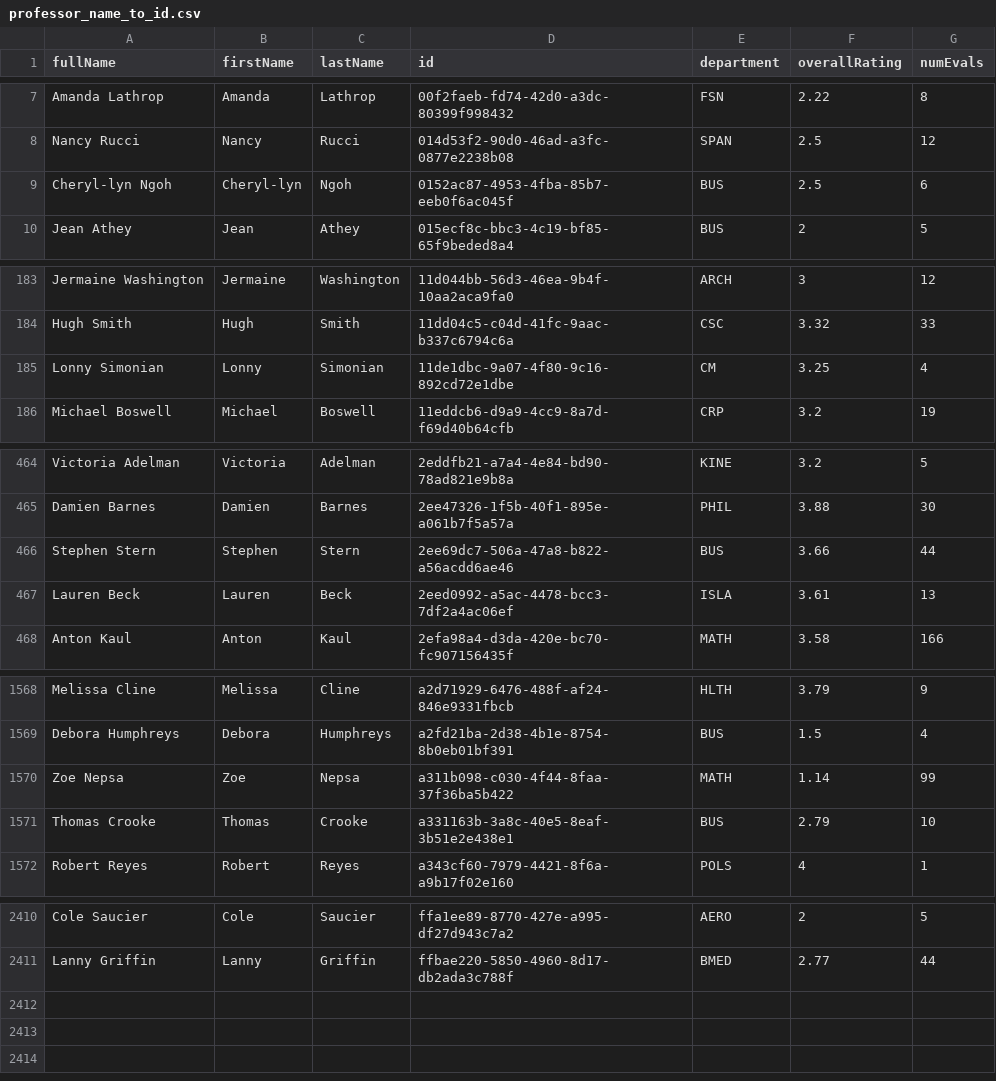
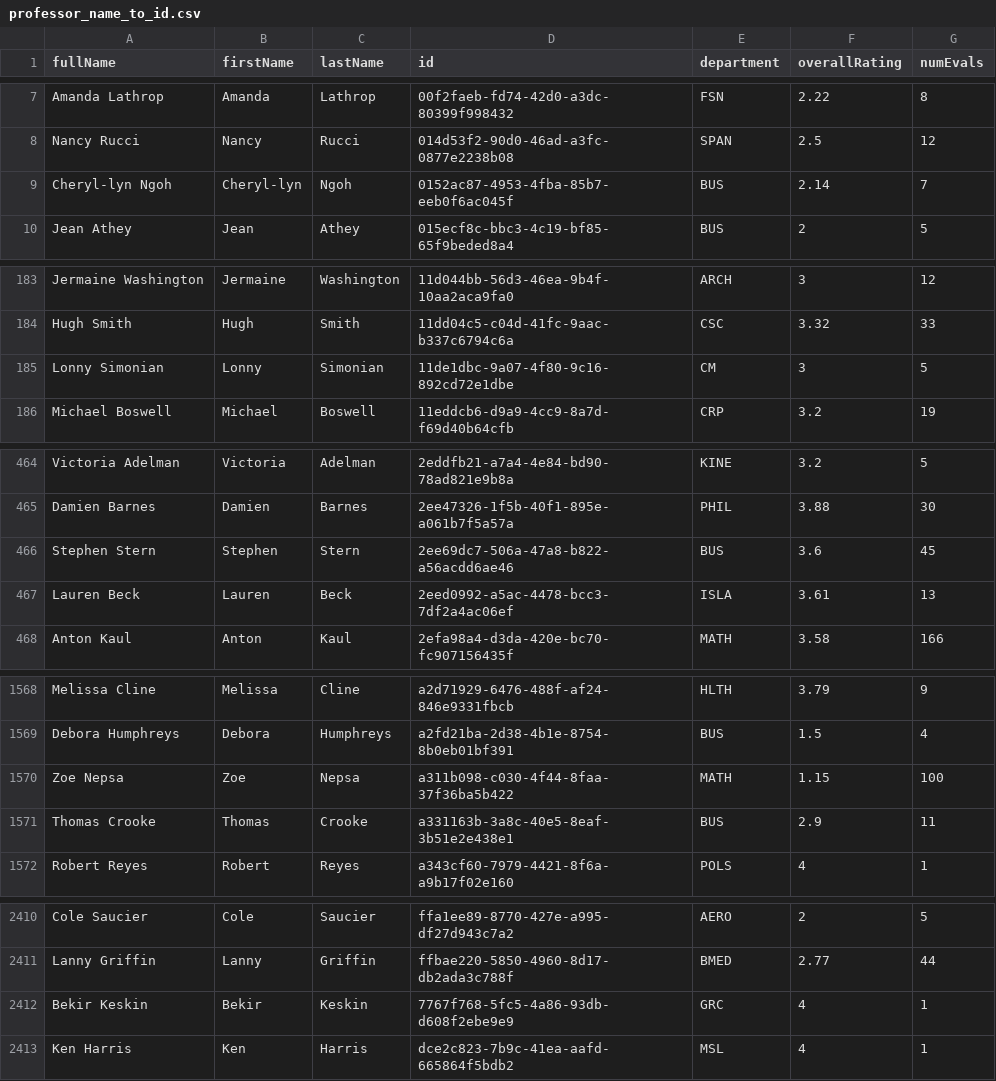
Before and after one commit to sreshtalluri/polyratings-data-collection, a CSV file: data/main/professor_name_to_id.csv, drawn as a sheet; only a part is shown, gaps mark what is left out; the diff covers the shown part only.

```diff
--- a/data/main/professor_name_to_id.csv
+++ b/data/main/professor_name_to_id.csv
@@ -8,3 +8,3 @@ Amanda Lathrop,Amanda,Lathrop,00f2faeb-fd74-42d0-a3dc-80399f998432,FSN,2.22,8
 Nancy Rucci,Nancy,Rucci,014d53f2-90d0-46ad-a3fc-0877e2238b08,SPAN,2.5,12
-Cheryl-lyn Ngoh,Cheryl-lyn,Ngoh,0152ac87-4953-4fba-85b7-eeb0f6ac045f,BUS,2.5,6
+Cheryl-lyn Ngoh,Cheryl-lyn,Ngoh,0152ac87-4953-4fba-85b7-eeb0f6ac045f,BUS,2.14,7
 Jean Athey,Jean,Athey,015ecf8c-bbc3-4c19-bf85-65f9beded8a4,BUS,2,5
@@ -184,3 +184,3 @@ Jermaine Washington,Jermaine,Washington,11d044bb-56d3-46ea-9b4f-10aa2aca9fa0,ARC
 Hugh Smith,Hugh,Smith,11dd04c5-c04d-41fc-9aac-b337c6794c6a,CSC,3.32,33
-Lonny Simonian,Lonny,Simonian,11de1dbc-9a07-4f80-9c16-892cd72e1dbe,CM,3.25,4
+Lonny Simonian,Lonny,Simonian,11de1dbc-9a07-4f80-9c16-892cd72e1dbe,CM,3,5
 Michael Boswell,Michael,Boswell,11eddcb6-d9a9-4cc9-8a7d-f69d40b64cfb,CRP,3.2,19
@@ -465,3 +465,3 @@ Victoria Adelman,Victoria,Adelman,2eddfb21-a7a4-4e84-bd90-78ad821e9b8a,KINE,3.2,
 Damien Barnes,Damien,Barnes,2ee47326-1f5b-40f1-895e-a061b7f5a57a,PHIL,3.88,30
-Stephen Stern,Stephen,Stern,2ee69dc7-506a-47a8-b822-a56acdd6ae46,BUS,3.66,44
+Stephen Stern,Stephen,Stern,2ee69dc7-506a-47a8-b822-a56acdd6ae46,BUS,3.6,45
 Lauren Beck,Lauren,Beck,2eed0992-a5ac-4478-bcc3-7df2a4ac06ef,ISLA,3.61,13
@@ -1569,4 +1569,4 @@ Melissa Cline,Melissa,Cline,a2d71929-6476-488f-af24-846e9331fbcb,HLTH,3.79,9
 Debora Humphreys,Debora,Humphreys,a2fd21ba-2d38-4b1e-8754-8b0eb01bf391,BUS,1.5,4
-Zoe Nepsa,Zoe,Nepsa,a311b098-c030-4f44-8faa-37f36ba5b422,MATH,1.14,99
-Thomas Crooke,Thomas,Crooke,a331163b-3a8c-40e5-8eaf-3b51e2e438e1,BUS,2.79,10
+Zoe Nepsa,Zoe,Nepsa,a311b098-c030-4f44-8faa-37f36ba5b422,MATH,1.15,100
+Thomas Crooke,Thomas,Crooke,a331163b-3a8c-40e5-8eaf-3b51e2e438e1,BUS,2.9,11
 Robert Reyes,Robert,Reyes,a343cf60-7979-4421-8f6a-a9b17f02e160,POLS,4,1
@@ -2411 +2411,3 @@ Cole Saucier,Cole,Saucier,ffa1ee89-8770-427e-a995-df27d943c7a2,AERO,2,5
 Lanny Griffin,Lanny,Griffin,ffbae220-5850-4960-8d17-db2ada3c788f,BMED,2.77,44
+Bekir Keskin,Bekir,Keskin,7767f768-5fc5-4a86-93db-d608f2ebe9e9,GRC,4,1
+Ken Harris,Ken,Harris,dce2c823-7b9c-41ea-aafd-665864f5bdb2,MSL,4,1
```
Also changed, not shown: 15 edited cells elsewhere in this file, data/main/department_summary.csv, data/main/professors_data.csv.
